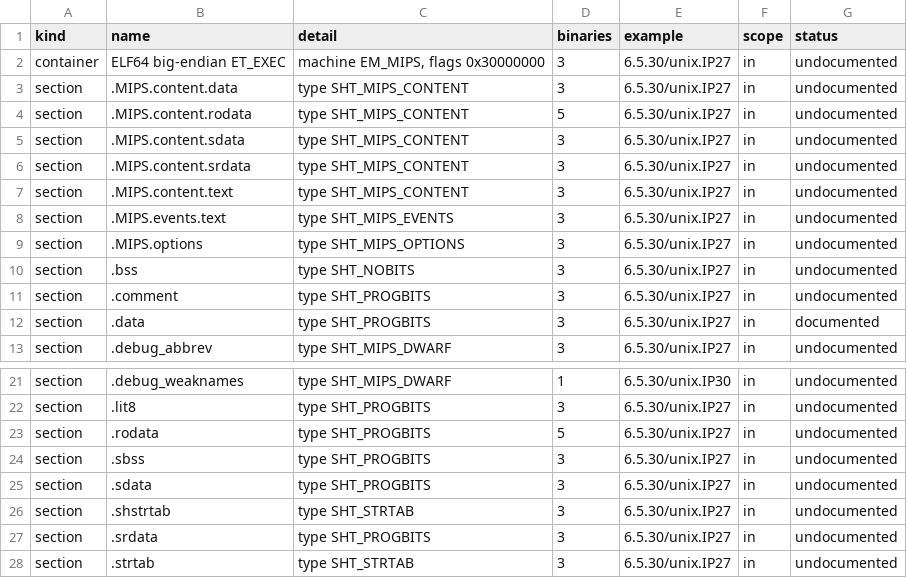
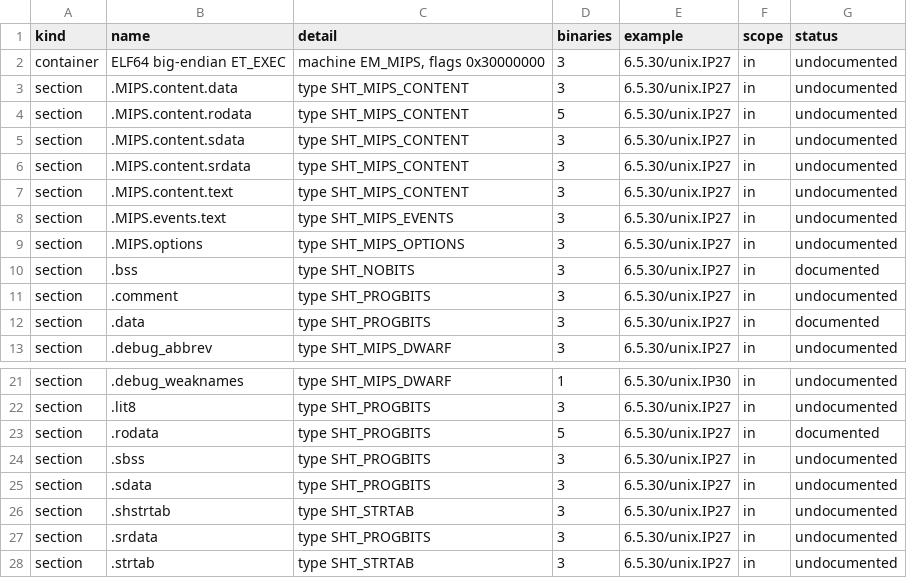
Before and after one commit to jamesbraid/kudzu, a TSV file: docs/inventory/formats.tsv, drawn as a sheet; only a part is shown, gaps mark what is left out.

```diff
--- a/docs/inventory/formats.tsv
+++ b/docs/inventory/formats.tsv
@@ -9,3 +9,3 @@ section	.MIPS.events.text	type SHT_MIPS_EVENTS	3	6.5.30/unix.IP27	in	undocumente
 section	.MIPS.options	type SHT_MIPS_OPTIONS	3	6.5.30/unix.IP27	in	undocumented
-section	.bss	type SHT_NOBITS	3	6.5.30/unix.IP27	in	undocumented
+section	.bss	type SHT_NOBITS	3	6.5.30/unix.IP27	in	documented
 section	.comment	type SHT_PROGBITS	3	6.5.30/unix.IP27	in	undocumented
@@ -22,3 +22,3 @@ section	.debug_weaknames	type SHT_MIPS_DWARF	1	6.5.30/unix.IP30	in	undocumented
 section	.lit8	type SHT_PROGBITS	3	6.5.30/unix.IP27	in	undocumented
-section	.rodata	type SHT_PROGBITS	5	6.5.30/unix.IP27	in	undocumented
+section	.rodata	type SHT_PROGBITS	5	6.5.30/unix.IP27	in	documented
 section	.sbss	type SHT_PROGBITS	3	6.5.30/unix.IP27	in	undocumented
```
Also changed, not shown: docs/inventory/panics.tsv, docs/inventory/summary.tsv, 5 other files.
